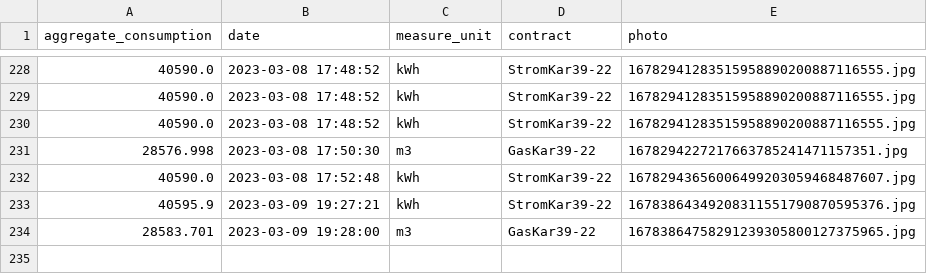
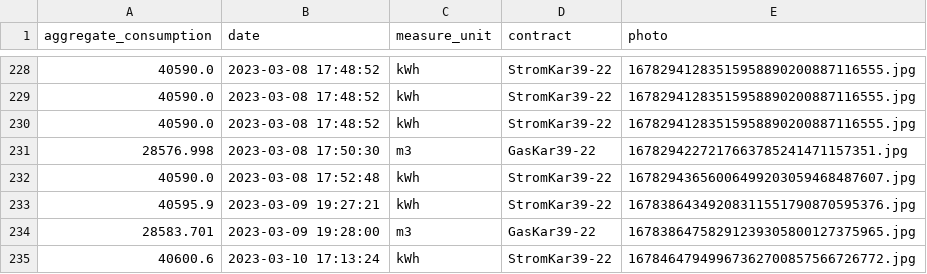
Before and after one commit to klupp/HomeExpenses, a CSV file: measurements.csv, drawn as a sheet; only a part is shown, gaps mark what is left out.

Commit message:
New Electricity measurement for StromKar39-22 on 2023-03-10 17:13:24

```diff
--- a/measurements.csv
+++ b/measurements.csv
@@ -234 +234,2 @@ aggregate_consumption,date,measure_unit,contract,photo
 28583.701,2023-03-09 19:28:00,m3,GasKar39-22,16783864758291239305800127375965.jpg
+40600.6,2023-03-10 17:13:24,kWh,StromKar39-22,16784647949967362700857566726772.jpg
```
Also changed, not shown: 1 other file.
